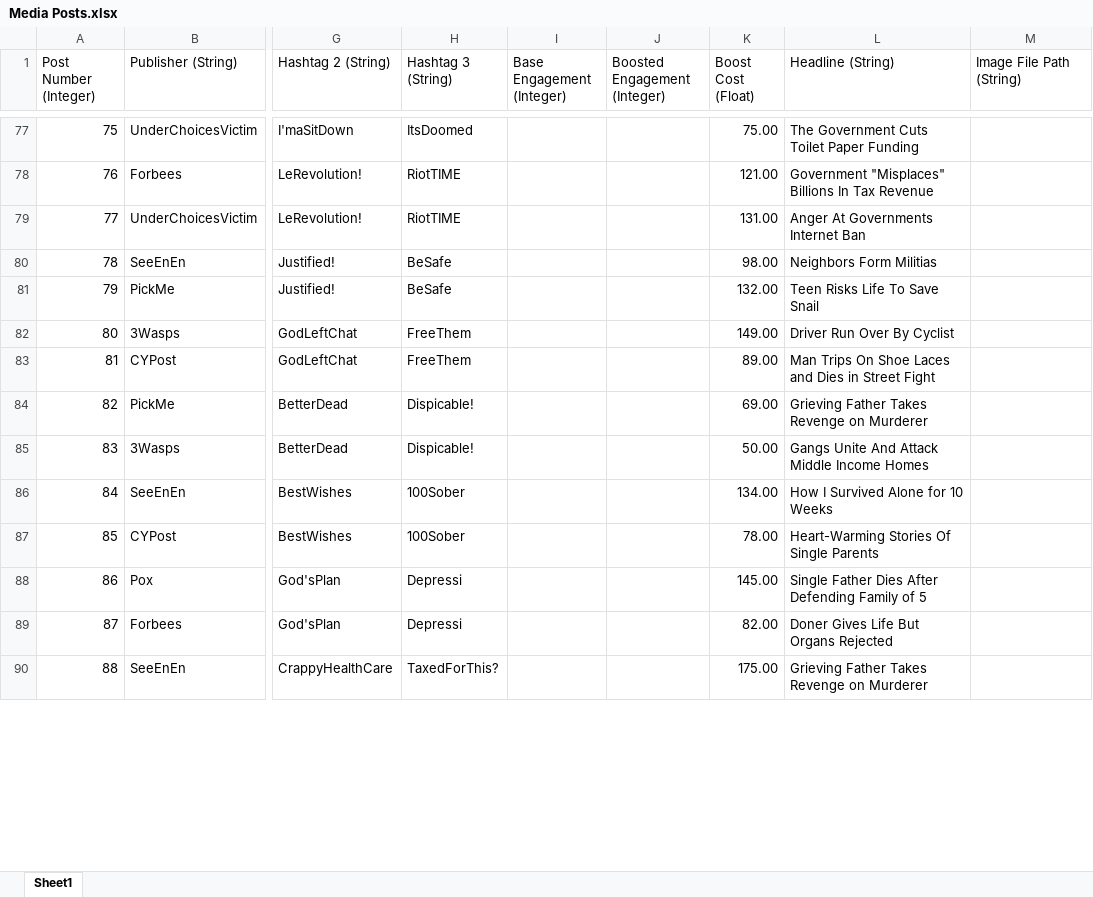
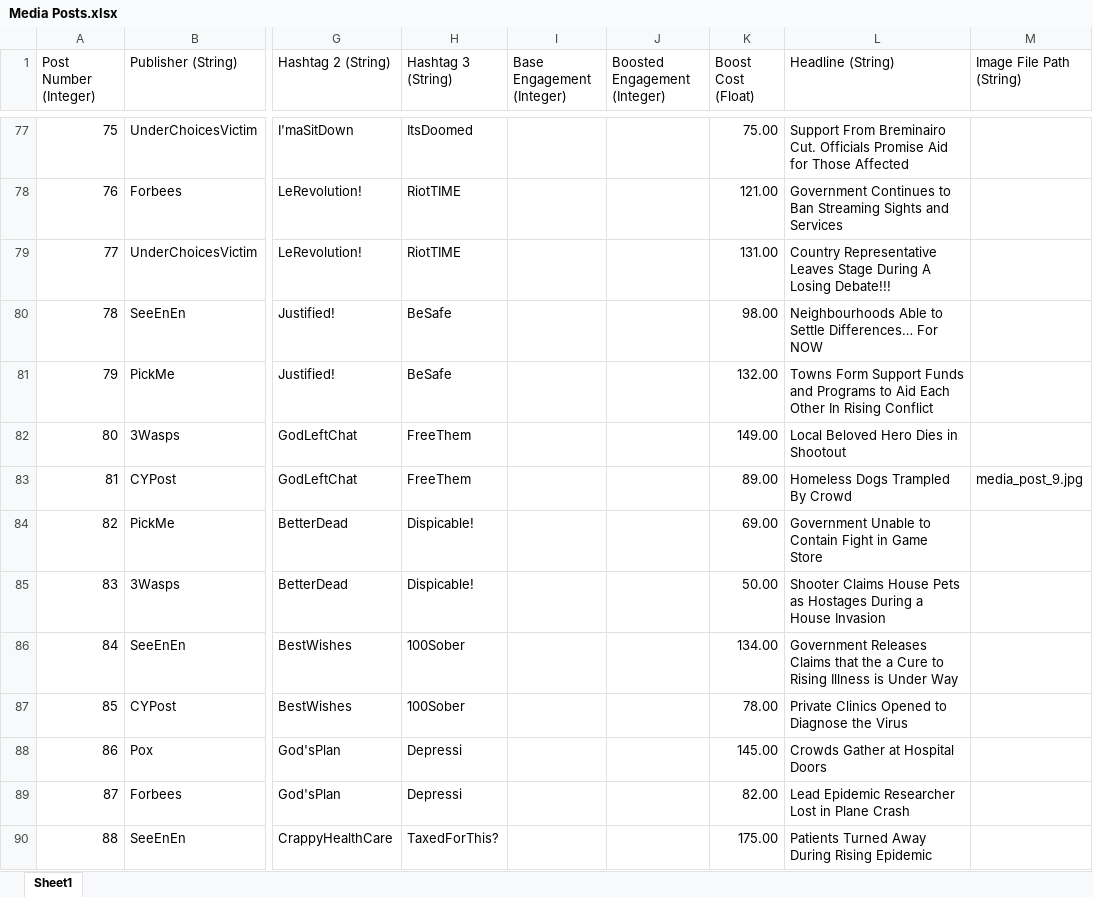
Before and after one commit to ZizoMass/UnderChoices, an Excel workbook: Source/Narrative/Media Posts.xlsx, sheet Sheet1, drawn as a sheet; only a part is shown, gaps mark what is left out; values as stored, in another font and other column widths than the file's, no cell formats; table styles not drawn; the diff covers the shown part only; the diff names each change by its address in the sheet, - before the commit and + after, or states it on an @@ line.

Commit message:
Fixed Loss of Data
When merging Main into this branch we lost all data that was worked on in this branch. I had saved a copy and fixed the issue

```diff
--- a/Source/Narrative/Media Posts.xlsx (sheet Sheet1)
+++ b/Source/Narrative/Media Posts.xlsx (sheet Sheet1)
-L77 (Headline (String)): The Government Cuts Toilet Paper Funding
+L77 (Headline (String)): Support From Breminairo Cut. Officials Promise Aid for Those Affected
-L78 (Headline (String)): Government "Misplaces" Billions In Tax Revenue
+L78 (Headline (String)): Government Continues to Ban Streaming Sights and Services
-L79 (Headline (String)): Anger At Governments Internet Ban
+L79 (Headline (String)): Country Representative Leaves Stage During A Losing Debate!!!
-L80 (Headline (String)): Neighbors Form Militias
+L80 (Headline (String)): Neighbourhoods Able to Settle Differences… For NOW
-L81 (Headline (String)): Teen Risks Life To Save Snail
+L81 (Headline (String)): Towns Form Support Funds and Programs to Aid Each Other In Rising Conflict
-L82 (Headline (String)): Driver Run Over By Cyclist
+L82 (Headline (String)): Local Beloved Hero Dies in Shootout
-L83 (Headline (String)): Man Trips On Shoe Laces and Dies in Street Fight
+L83 (Headline (String)): Homeless Dogs Trampled By Crowd
-M83 (Image File Path (String)): (empty)
+M83 (Image File Path (String)): media_post_9.jpg
-L84 (Headline (String)): Grieving Father Takes Revenge on Murderer
+L84 (Headline (String)): Government Unable to Contain Fight in Game Store
-L85 (Headline (String)): Gangs Unite And Attack Middle Income Homes
+L85 (Headline (String)): Shooter Claims House Pets as Hostages During a House Invasion
-L86 (Headline (String)): How I Survived Alone for 10 Weeks
+L86 (Headline (String)): Government Releases Claims that the a Cure to Rising Illness is Under Way
-L87 (Headline (String)): Heart-Warming Stories Of Single Parents
+L87 (Headline (String)): Private Clinics Opened to Diagnose the Virus
-L88 (Headline (String)): Single Father Dies After Defending Family of 5
+L88 (Headline (String)): Crowds Gather at Hospital Doors
-L89 (Headline (String)): Doner Gives Life But Organs Rejected
+L89 (Headline (String)): Lead Epidemic Researcher Lost in Plane Crash
-L90 (Headline (String)): Grieving Father Takes Revenge on Murderer
+L90 (Headline (String)): Patients Turned Away During Rising Epidemic
```
Also changed, not shown: 164 edited cells elsewhere in this sheet, cell formats.
